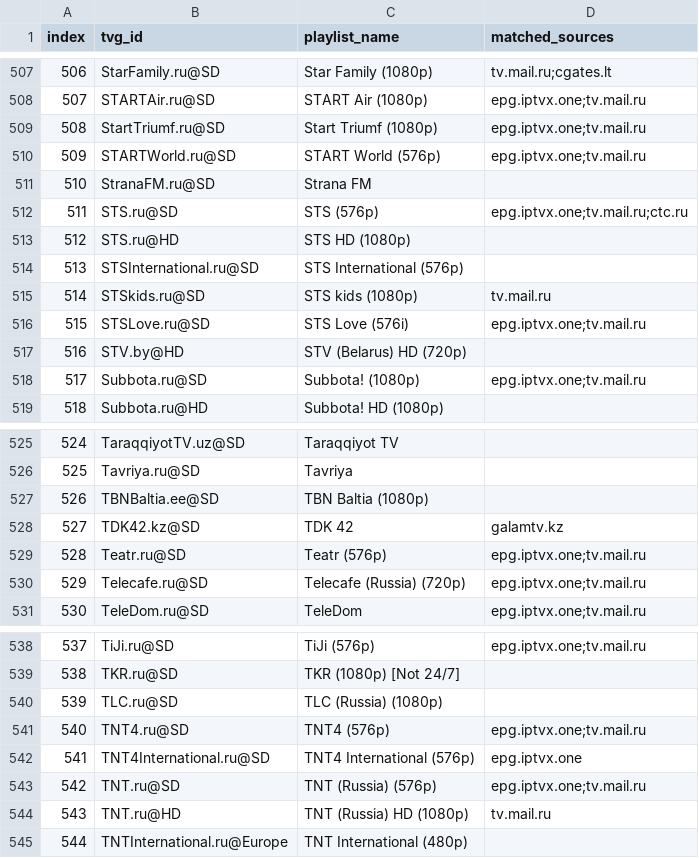
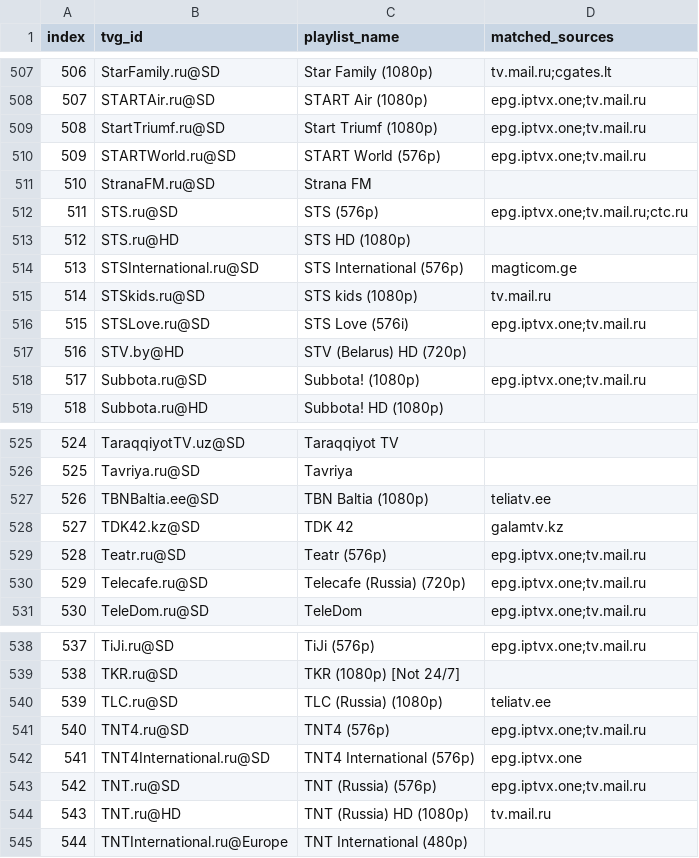
Before and after one commit to Jurgis-R/epg.RU.IPTV, a CSV file: coverage.csv, drawn as a sheet; only a part is shown, gaps mark what is left out; the diff covers the shown part only.

Commit message:
Update EPG source coverage

```diff
--- a/coverage.csv
+++ b/coverage.csv
@@ -513,3 +513,3 @@ index,tvg_id,playlist_name,matched_sources
 "512","STS.ru@HD","STS HD (1080p)",""
-"513","STSInternational.ru@SD","STS International (576p)",""
+"513","STSInternational.ru@SD","STS International (576p)","magticom.ge"
 "514","STSkids.ru@SD","STS kids (1080p)","tv.mail.ru"
@@ -526,3 +526,3 @@ index,tvg_id,playlist_name,matched_sources
 "525","Tavriya.ru@SD","Tavriya",""
-"526","TBNBaltia.ee@SD","TBN Baltia (1080p)",""
+"526","TBNBaltia.ee@SD","TBN Baltia (1080p)","teliatv.ee"
 "527","TDK42.kz@SD","TDK 42","galamtv.kz"
@@ -539,3 +539,3 @@ index,tvg_id,playlist_name,matched_sources
 "538","TKR.ru@SD","TKR (1080p) [Not 24/7]",""
-"539","TLC.ru@SD","TLC (Russia) (1080p)",""
+"539","TLC.ru@SD","TLC (Russia) (1080p)","teliatv.ee"
 "540","TNT4.ru@SD","TNT4 (576p)","epg.iptvx.one;tv.mail.ru"
```
Also changed, not shown: 15 edited cells elsewhere in this file.
